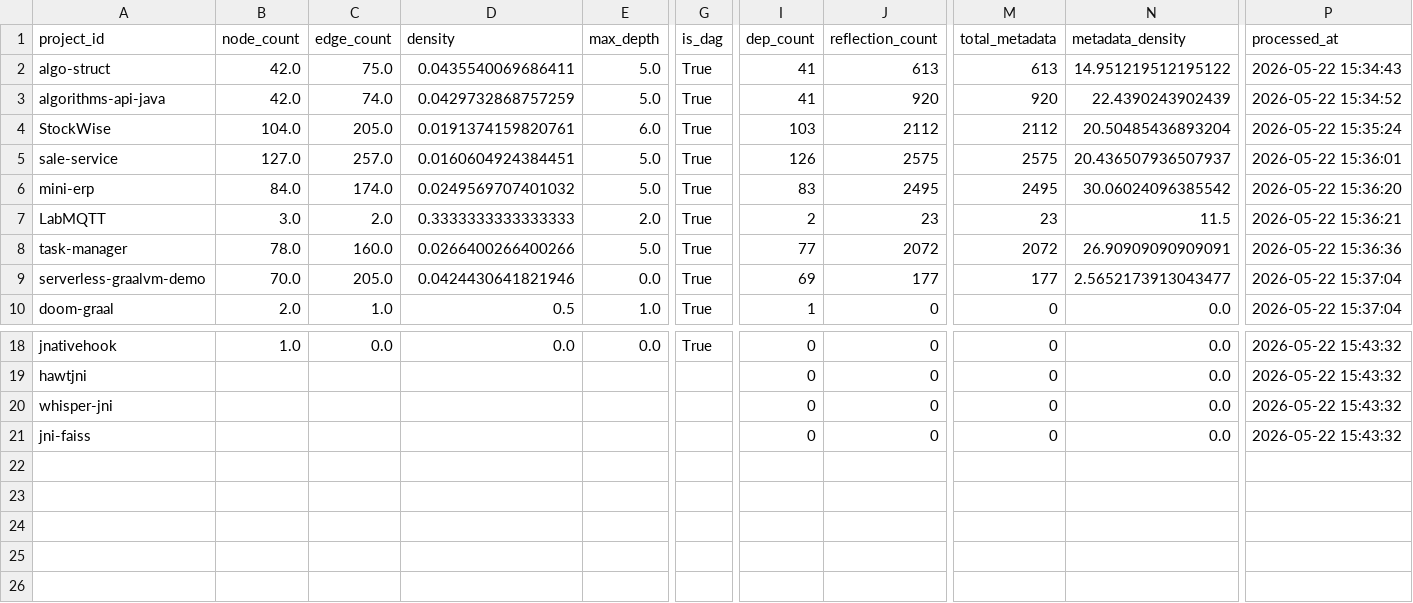
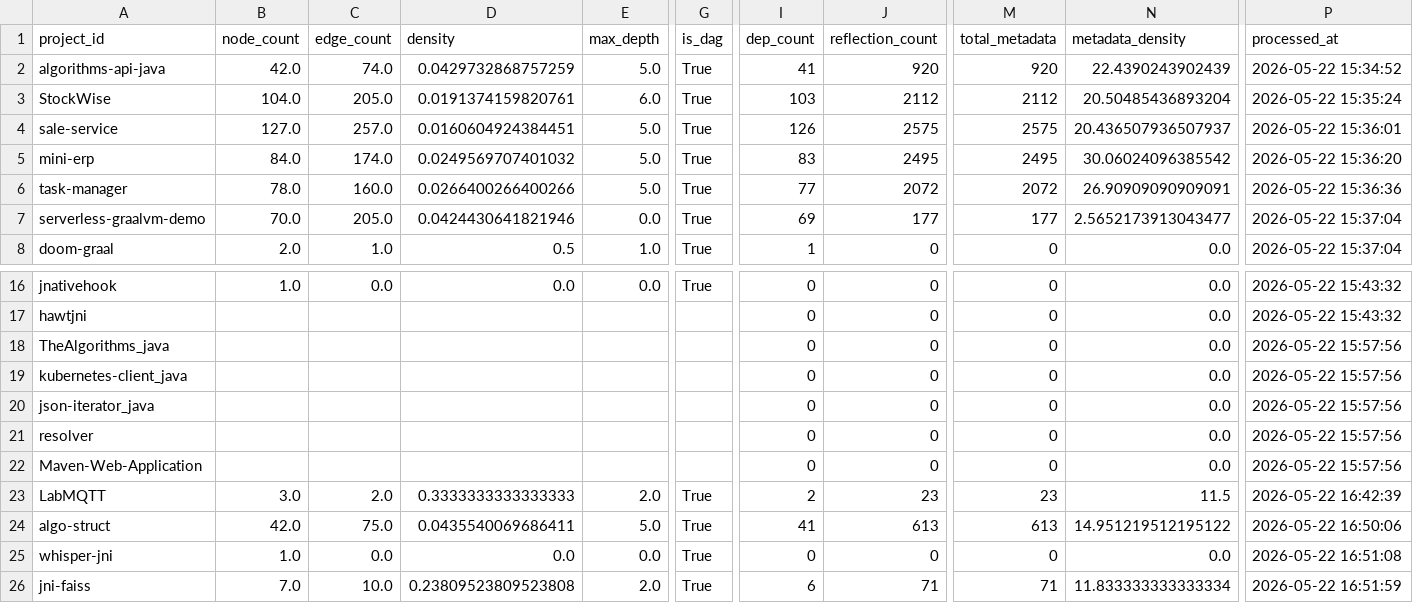
Before and after one commit to sergio-oliveira-br/GraphAOT, a CSV file: src/data/analysis_results.csv, drawn as a sheet; only a part is shown, gaps mark what is left out; removed rows and columns are numbered as before the commit, all else as after; rows hold the shown columns only; the diff covers the shown part only; the diff names each change by its address in the sheet, - before the commit and + after, or states it on an @@ line.

```diff
--- a/src/data/analysis_results.csv
+++ b/src/data/analysis_results.csv
-row 2: algo-struct | 42.0 | 75.0 | 0.0435540069686411 | 5.0 | True | 41 | 613 | 613 | 14.951219512195122 | 2026-05-22 15:34:43
-row 7: LabMQTT | 3.0 | 2.0 | 0.3333333333333333 | 2.0 | True | 2 | 23 | 23 | 11.5 | 2026-05-22 15:36:21
+row 18: TheAlgorithms_java |  |  |  |  |  | 0 | 0 | 0 | 0.0 | 2026-05-22 15:57:56
+row 19: kubernetes-client_java |  |  |  |  |  | 0 | 0 | 0 | 0.0 | 2026-05-22 15:57:56
+row 20: json-iterator_java |  |  |  |  |  | 0 | 0 | 0 | 0.0 | 2026-05-22 15:57:56
+row 21: resolver |  |  |  |  |  | 0 | 0 | 0 | 0.0 | 2026-05-22 15:57:56
+row 22: Maven-Web-Application |  |  |  |  |  | 0 | 0 | 0 | 0.0 | 2026-05-22 15:57:56
+row 23: LabMQTT | 3.0 | 2.0 | 0.3333333333333333 | 2.0 | True | 2 | 23 | 23 | 11.5 | 2026-05-22 16:42:39
+row 24: algo-struct | 42.0 | 75.0 | 0.0435540069686411 | 5.0 | True | 41 | 613 | 613 | 14.951219512195122 | 2026-05-22 16:50:06
-B25 (node_count): (empty)
+B25 (node_count): 1.0
-C25 (edge_count): (empty)
+C25 (edge_count): 0.0
-D25 (density): (empty)
+D25 (density): 0.0
-E25 (max_depth): (empty)
+E25 (max_depth): 0.0
-G25:G26 (is_dag): (empty)
+G25:G26 (is_dag): True
-P25 (processed_at): 2026-05-22 15:43:32
+P25 (processed_at): 2026-05-22 16:51:08
-B26 (node_count): (empty)
+B26 (node_count): 7.0
-C26 (edge_count): (empty)
+C26 (edge_count): 10.0
-D26 (density): (empty)
+D26 (density): 0.23809523809523808
-E26 (max_depth): (empty)
+E26 (max_depth): 2.0
-I26 (dep_count): 0
+I26 (dep_count): 6
-J26 (reflection_count): 0
+J26 (reflection_count): 71
-M26 (total_metadata): 0
+M26 (total_metadata): 71
-N26 (metadata_density): 0.0
+N26 (metadata_density): 11.833333333333334
-P26 (processed_at): 2026-05-22 15:43:32
+P26 (processed_at): 2026-05-22 16:51:59
```
Also changed, not shown: 1 edited cell elsewhere in this file, src/data/manifest.csv, 10 other files.
